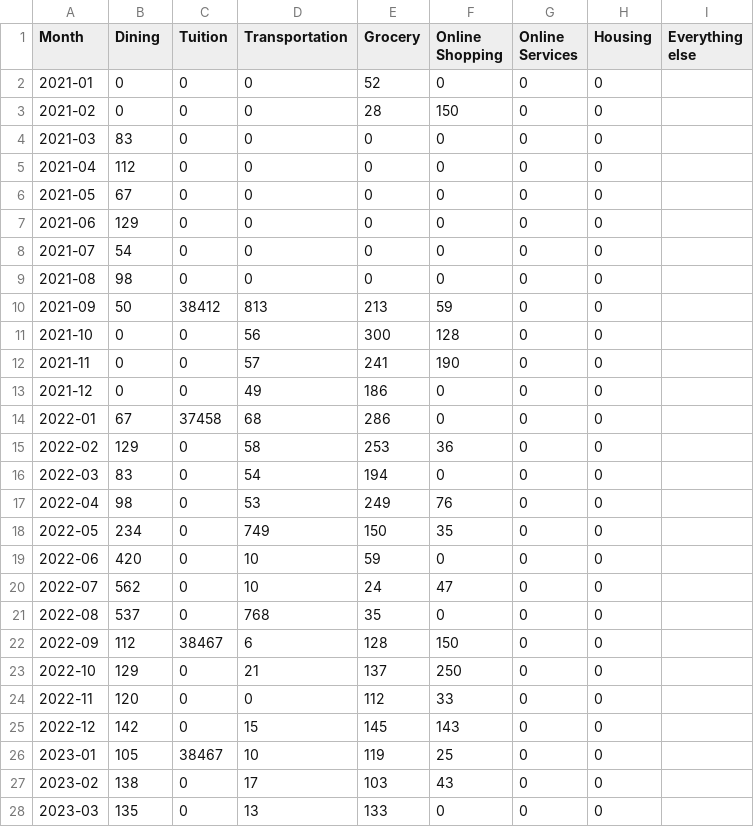
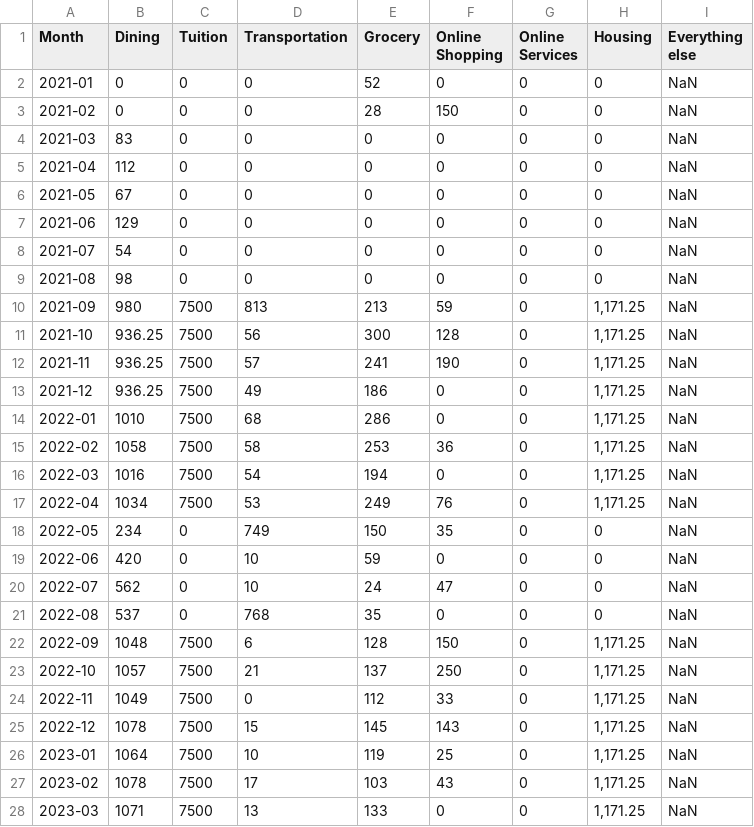
Before and after one commit to Phon1209/IV_Streamgraph, a CSV file: Phon_spening.csv, drawn as a sheet; only a part is shown; the diff covers the shown part only.

```diff
--- a/Phon_spening.csv
+++ b/Phon_spening.csv
@@ -1,28 +1,28 @@
 Month,Dining,Tuition,Transportation,Grocery,Online Shopping,Online Services,Housing,Everything else
-2021-01,0,0,0,52,0,0,0,
-2021-02,0,0,0,28,150,0,0,
-2021-03,83,0,0,0,0,0,0,
-2021-04,112,0,0,0,0,0,0,
-2021-05,67,0,0,0,0,0,0,
-2021-06,129,0,0,0,0,0,0,
-2021-07,54,0,0,0,0,0,0,
-2021-08,98,0,0,0,0,0,0,
-2021-09,50,38412,813,213,59,0,0,
-2021-10,0,0,56,300,128,0,0,
-2021-11,0,0,57,241,190,0,0,
-2021-12,0,0,49,186,0,0,0,
-2022-01,67,37458,68,286,0,0,0,
-2022-02,129,0,58,253,36,0,0,
-2022-03,83,0,54,194,0,0,0,
-2022-04,98,0,53,249,76,0,0,
-2022-05,234,0,749,150,35,0,0,
-2022-06,420,0,10,59,0,0,0,
-2022-07,562,0,10,24,47,0,0,
-2022-08,537,0,768,35,0,0,0,
-2022-09,112,38467,6,128,150,0,0,
-2022-10,129,0,21,137,250,0,0,
-2022-11,120,0,0,112,33,0,0,
-2022-12,142,0,15,145,143,0,0,
-2023-01,105,38467,10,119,25,0,0,
-2023-02,138,0,17,103,43,0,0,
-2023-03,135,0,13,133,0,0,0,
+2021-01,0,0,0,52,0,0,0,NaN
+2021-02,0,0,0,28,150,0,0,NaN
+2021-03,83,0,0,0,0,0,0,NaN
+2021-04,112,0,0,0,0,0,0,NaN
+2021-05,67,0,0,0,0,0,0,NaN
+2021-06,129,0,0,0,0,0,0,NaN
+2021-07,54,0,0,0,0,0,0,NaN
+2021-08,98,0,0,0,0,0,0,NaN
+2021-09,980,7500,813,213,59,0,"1,171.25",NaN
+2021-10,936.25,7500,56,300,128,0,"1,171.25",NaN
+2021-11,936.25,7500,57,241,190,0,"1,171.25",NaN
+2021-12,936.25,7500,49,186,0,0,"1,171.25",NaN
+2022-01,1010,7500,68,286,0,0,"1,171.25",NaN
+2022-02,1058,7500,58,253,36,0,"1,171.25",NaN
+2022-03,1016,7500,54,194,0,0,"1,171.25",NaN
+2022-04,1034,7500,53,249,76,0,"1,171.25",NaN
+2022-05,234,0,749,150,35,0,0,NaN
+2022-06,420,0,10,59,0,0,0,NaN
+2022-07,562,0,10,24,47,0,0,NaN
+2022-08,537,0,768,35,0,0,0,NaN
+2022-09,1048,7500,6,128,150,0,"1,171.25",NaN
+2022-10,1057,7500,21,137,250,0,"1,171.25",NaN
+2022-11,1049,7500,0,112,33,0,"1,171.25",NaN
+2022-12,1078,7500,15,145,143,0,"1,171.25",NaN
+2023-01,1064,7500,10,119,25,0,"1,171.25",NaN
+2023-02,1078,7500,17,103,43,0,"1,171.25",NaN
+2023-03,1071,7500,13,133,0,0,"1,171.25",NaN
```
Also changed, not shown: 24 edited cells elsewhere in this file, 2 other files.
